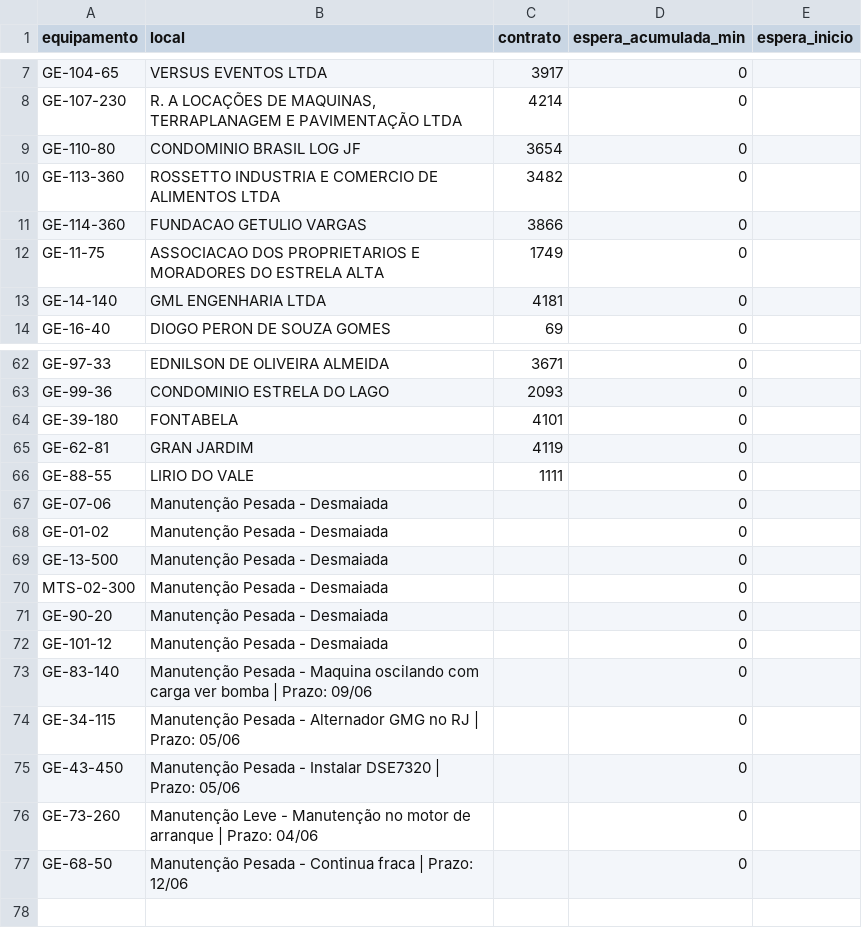
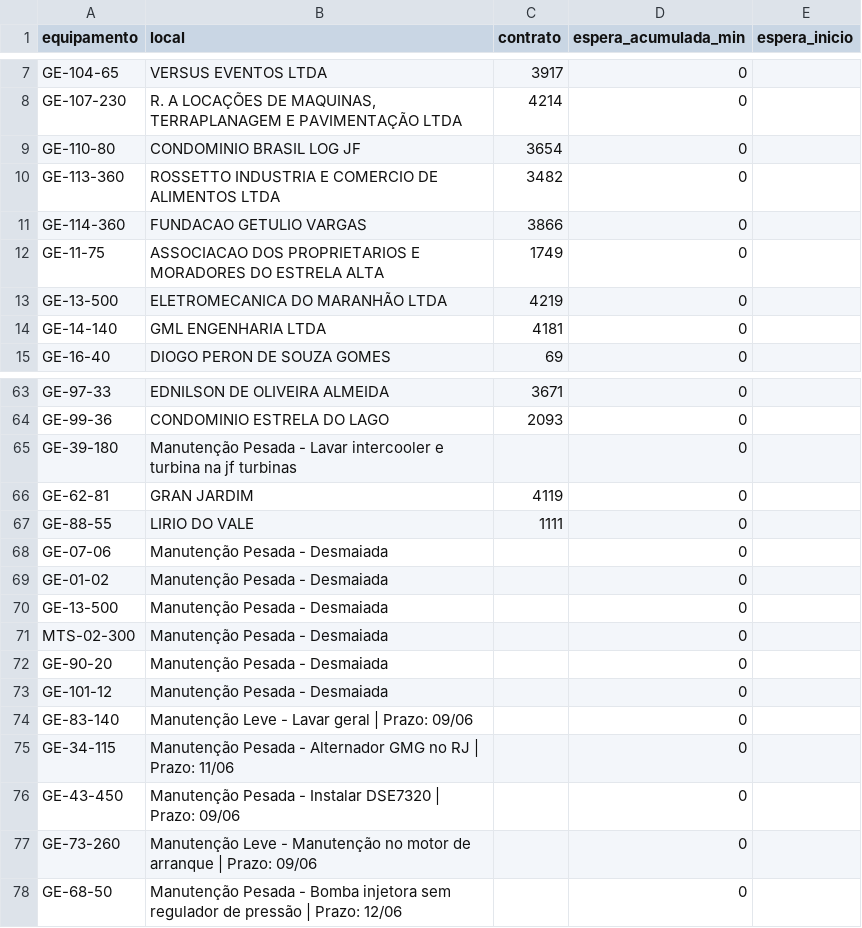
Before and after one commit to milwardarthur-prog/Controle-manuten-o, a CSV file: dados.csv, drawn as a sheet; only a part is shown, gaps mark what is left out.

Commit message:
Add files via upload

```diff
--- a/dados.csv
+++ b/dados.csv
@@ -12,2 +12,3 @@ GE-114-360,FUNDACAO GETULIO VARGAS,3866,0,
 GE-11-75,ASSOCIACAO DOS PROPRIETARIOS E MORADORES DO ESTRELA ALTA,1749,0,
+GE-13-500,ELETROMECANICA DO MARANHÃO LTDA,4219,0,
 GE-14-140,GML ENGENHARIA LTDA,4181,0,
@@ -63,3 +64,3 @@ GE-97-33,EDNILSON DE OLIVEIRA ALMEIDA,3671,0,
 GE-99-36,CONDOMINIO ESTRELA DO LAGO,2093,0,
-GE-39-180,FONTABELA,4101,0,
+GE-39-180,Manutenção Pesada - Lavar intercooler e turbina na jf turbinas,,0,
 GE-62-81,GRAN JARDIM,4119,0,
@@ -72,6 +73,6 @@ GE-90-20,Manutenção Pesada - Desmaiada,,0,
 GE-101-12,Manutenção Pesada - Desmaiada,,0,
-GE-83-140,Manutenção Pesada - Maquina oscilando com carga ver bomba | Prazo: 09/06,,0,
-GE-34-115,Manutenção Pesada - Alternador GMG no RJ | Prazo: 05/06,,0,
-GE-43-450,Manutenção Pesada - Instalar DSE7320 | Prazo: 05/06,,0,
-GE-73-260,Manutenção Leve - Manutenção no motor de arranque | Prazo: 04/06,,0,
-GE-68-50,Manutenção Pesada - Continua fraca | Prazo: 12/06,,0,
+GE-83-140,Manutenção Leve - Lavar geral | Prazo: 09/06,,0,
+GE-34-115,Manutenção Pesada - Alternador GMG no RJ | Prazo: 11/06,,0,
+GE-43-450,Manutenção Pesada - Instalar DSE7320 | Prazo: 09/06,,0,
+GE-73-260,Manutenção Leve - Manutenção no motor de arranque | Prazo: 09/06,,0,
+GE-68-50,Manutenção Pesada - Bomba injetora sem regulador de pressão | Prazo: 12/06,,0,
```
